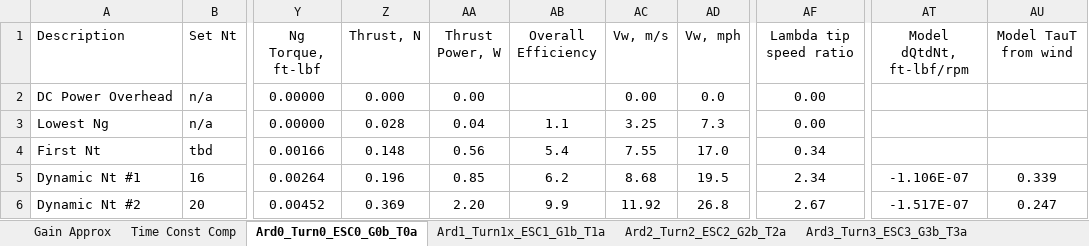
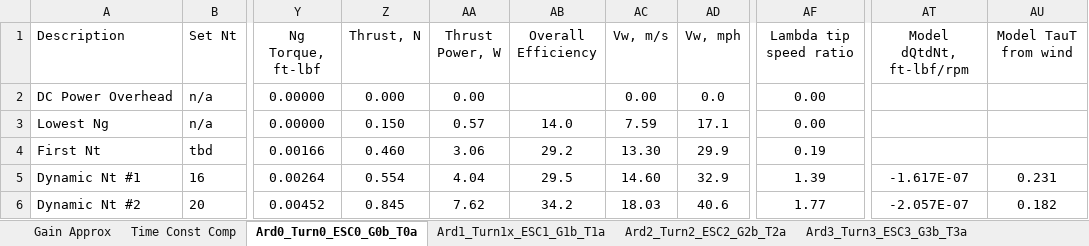
Before and after one commit to davegutz/ESC, an Excel workbook: myESC-Particle-DEV/saves/calibration20161207.xlsx, sheet Ard0_Turn0_ESC0_G0b_T0a, drawn as a sheet; only a part is shown, gaps mark what is left out; values as stored, in another font and other column widths than the file's, no borders; charts and pictures not drawn; the diff covers the shown part only; the diff names each change by its address in the sheet, - before the commit and + after, or states it on an @@ line.

```diff
--- a/myESC-Particle-DEV/saves/calibration20161207.xlsx (sheet Ard0_Turn0_ESC0_G0b_T0a)
+++ b/myESC-Particle-DEV/saves/calibration20161207.xlsx (sheet Ard0_Turn0_ESC0_G0b_T0a)
-Z3 (Thrust, N): 0.028
+Z3 (Thrust, N): 0.150
-AA3 (Thrust Power, W): 0.04
+AA3 (Thrust Power, W): 0.57
-AB3 (Overall Efficiency): 1.1
+AB3 (Overall Efficiency): 14.0
-AC3 (Vw, m/s): 3.25
+AC3 (Vw, m/s): 7.59
-AD3 (Vw, mph): 7.3
+AD3 (Vw, mph): 17.1
-Z4 (Thrust, N): 0.148
+Z4 (Thrust, N): 0.460
-AA4 (Thrust Power, W): 0.56
+AA4 (Thrust Power, W): 3.06
-AB4 (Overall Efficiency): 5.4
+AB4 (Overall Efficiency): 29.2
-AC4 (Vw, m/s): 7.55
+AC4 (Vw, m/s): 13.30
-AD4 (Vw, mph): 17.0
+AD4 (Vw, mph): 29.9
-AF4 (Lambda tip speed ratio): 0.34
+AF4 (Lambda tip speed ratio): 0.19
-Z5 (Thrust, N): 0.196
+Z5 (Thrust, N): 0.554
-AA5 (Thrust Power, W): 0.85
+AA5 (Thrust Power, W): 4.04
-AB5 (Overall Efficiency): 6.2
+AB5 (Overall Efficiency): 29.5
-AC5 (Vw, m/s): 8.68
+AC5 (Vw, m/s): 14.60
-AD5 (Vw, mph): 19.5
+AD5 (Vw, mph): 32.9
-AF5 (Lambda tip speed ratio): 2.34
+AF5 (Lambda tip speed ratio): 1.39
-AT5 (Model dQtdNt, ft-lbf/rpm): -1.106E-07
+AT5 (Model dQtdNt, ft-lbf/rpm): -1.617E-07
-AU5 (Model TauT from wind): 0.339
+AU5 (Model TauT from wind): 0.231
-Z6 (Thrust, N): 0.369
+Z6 (Thrust, N): 0.845
-AA6 (Thrust Power, W): 2.20
+AA6 (Thrust Power, W): 7.62
-AB6 (Overall Efficiency): 9.9
+AB6 (Overall Efficiency): 34.2
-AC6 (Vw, m/s): 11.92
+AC6 (Vw, m/s): 18.03
-AD6 (Vw, mph): 26.8
+AD6 (Vw, mph): 40.6
-AF6 (Lambda tip speed ratio): 2.67
+AF6 (Lambda tip speed ratio): 1.77
-AT6 (Model dQtdNt, ft-lbf/rpm): -1.517E-07
+AT6 (Model dQtdNt, ft-lbf/rpm): -2.057E-07
-AU6 (Model TauT from wind): 0.247
+AU6 (Model TauT from wind): 0.182
```
Also changed, not shown: 1 added row, 1 removed row, 67 edited cells and cell formats elsewhere in this sheet, sheet Ard3_Turn3_ESC3_G3b_T3a, sheet CalPhotonTurnigy, sheet Ard2_Turn2_ESC2_G2b_T2a, sheet Ard1_Turn1x_ESC1_G1b_T1a, sheet Ard_Turn_ESC_Gb_Ta, sheet Ard4_Turn4_ESC4_G4b_T4a, 1 more sheet, other sheet tabs, formulas that keep their value, charts or pictures.
